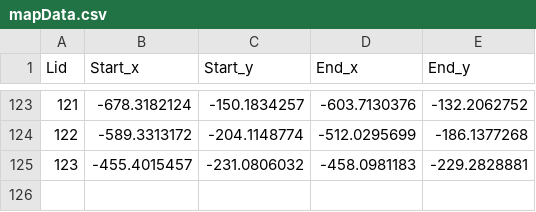
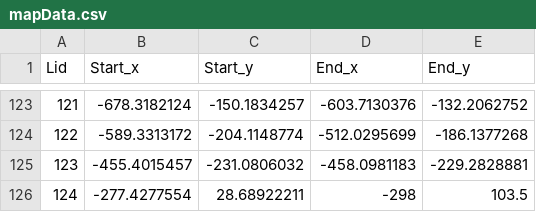
Before and after one commit to yc-debug/BDLocation, a CSV file: data/mapData.csv, drawn as a sheet; only a part is shown, gaps mark what is left out; the diff names each change by its address in the sheet, - before the commit and + after, or states it on an @@ line.

```diff
--- a/data/mapData.csv
+++ b/data/mapData.csv
+row 126: 124 | -277.4277554 | 28.68922211 | -298 | 103.5
```
Also changed, not shown: data/mapData1.csv, data/mapPoints.csv, 25 other files.
